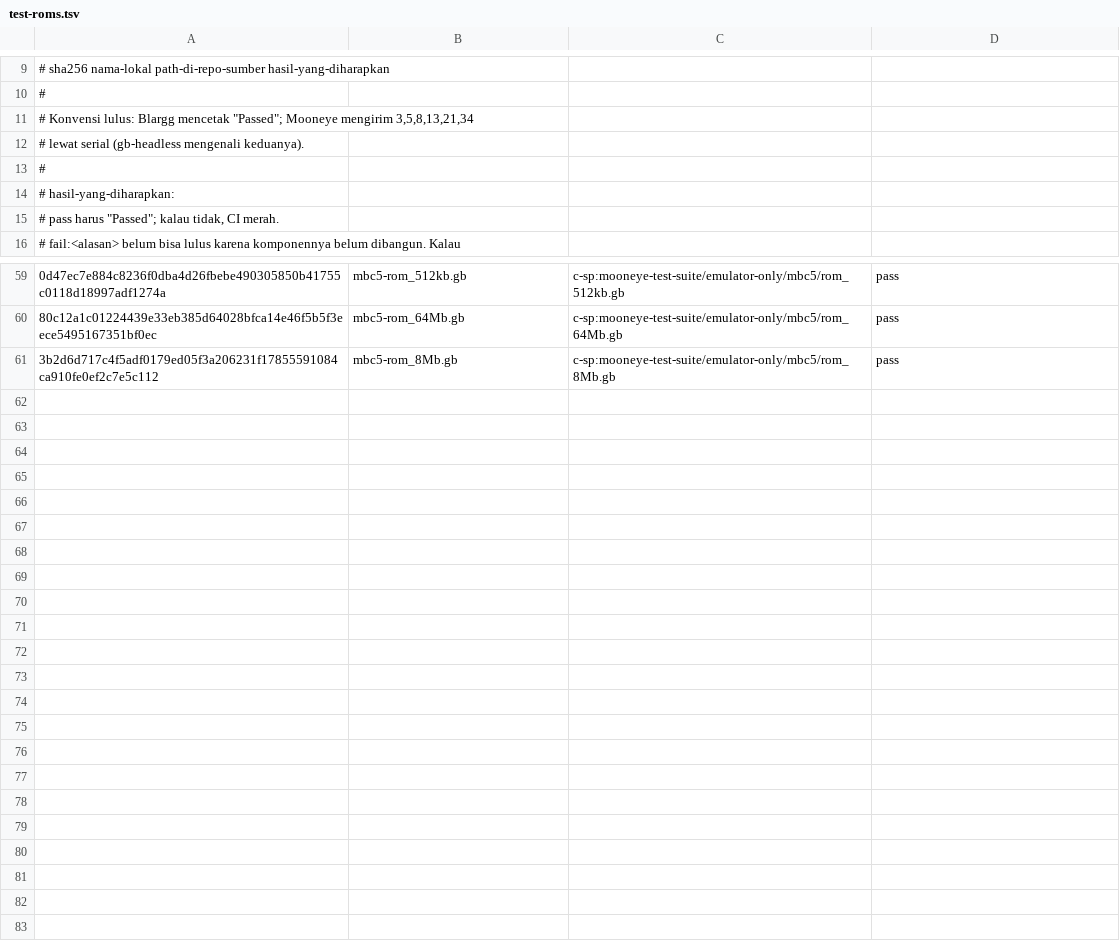
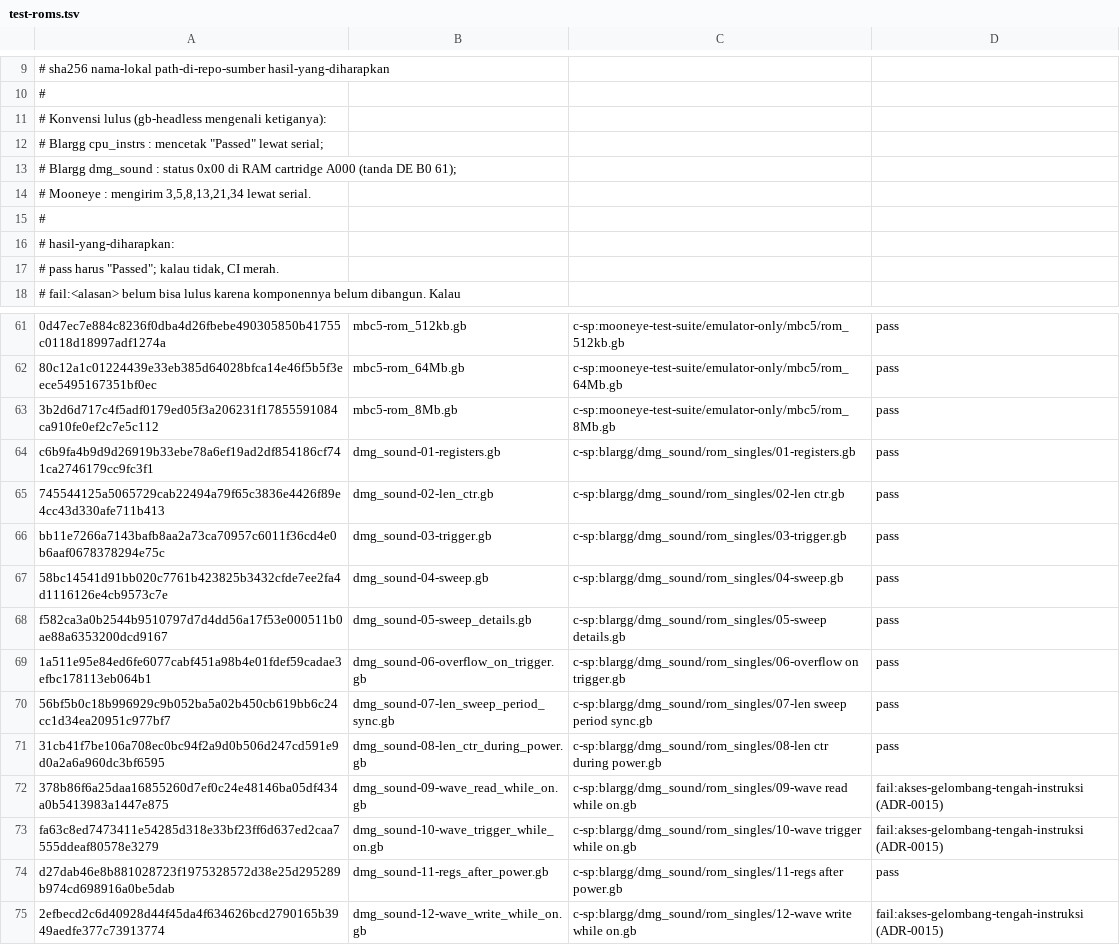
Before and after one commit to masalikovic/mxm-gameboy, a TSV file: tools/test-roms.tsv, drawn as a sheet; only a part is shown, gaps mark what is left out; the diff names each change by its address in the sheet, - before the commit and + after, or states it on an @@ line.

```diff
--- a/tools/test-roms.tsv
+++ b/tools/test-roms.tsv
-A11: # Konvensi lulus: Blargg mencetak "Passed"; Mooneye mengirim 3,5,8,13,21,34
+A11: # Konvensi lulus (gb-headless mengenali ketiganya):
-A12: # lewat serial (gb-headless mengenali keduanya).
+A12: # Blargg cpu_instrs : mencetak "Passed" lewat serial;
+row 13: # Blargg dmg_sound : status 0x00 di RAM cartridge A000 (tanda DE B0 61);
+row 14: # Mooneye : mengirim 3,5,8,13,21,34 lewat serial.
+row 64: c6b9fa4b9d9d26919b33ebe78a6ef19ad2df854186cf741ca2746179cc9fc3f1 | dmg_sound-01-registers.gb | c-sp:blargg/dmg_sound/rom_singles/01-registers.gb | pass
+row 65: 745544125a5065729cab22494a79f65c3836e4426f89e4cc43d330afe711b413 | dmg_sound-02-len_ctr.gb | c-sp:blargg/dmg_sound/rom_singles/02-len ctr.gb | pass
+row 66: bb11e7266a7143bafb8aa2a73ca70957c6011f36cd4e0b6aaf0678378294e75c | dmg_sound-03-trigger.gb | c-sp:blargg/dmg_sound/rom_singles/03-trigger.gb | pass
+row 67: 58bc14541d91bb020c7761b423825b3432cfde7ee2fa4d1116126e4cb9573c7e | dmg_sound-04-sweep.gb | c-sp:blargg/dmg_sound/rom_singles/04-sweep.gb | pass
+row 68: f582ca3a0b2544b9510797d7d4dd56a17f53e000511b0ae88a6353200dcd9167 | dmg_sound-05-sweep_details.gb | c-sp:blargg/dmg_sound/rom_singles/05-sweep details.gb | pass
+row 69: 1a511e95e84ed6fe6077cabf451a98b4e01fdef59cadae3efbc178113eb064b1 | dmg_sound-06-overflow_on_trigger.gb | c-sp:blargg/dmg_sound/rom_singles/06-overflow on trigger.gb | pass
+row 70: 56bf5b0c18b996929c9b052ba5a02b450cb619bb6c24cc1d34ea20951c977bf7 | dmg_sound-07-len_sweep_period_sync.gb | c-sp:blargg/dmg_sound/rom_singles/07-len sweep period sync.gb | pass
+row 71: 31cb41f7be106a708ec0bc94f2a9d0b506d247cd591e9d0a2a6a960dc3bf6595 | dmg_sound-08-len_ctr_during_power.gb | c-sp:blargg/dmg_sound/rom_singles/08-len ctr during power.gb | pass
+row 72: 378b86f6a25daa16855260d7ef0c24e48146ba05df434a0b5413983a1447e875 | dmg_sound-09-wave_read_while_on.gb | c-sp:blargg/dmg_sound/rom_singles/09-wave read while on.gb | fail:akses-gelombang-tengah-instruksi (ADR-0015)
+row 73: fa63c8ed7473411e54285d318e33bf23ff6d637ed2caa7555ddeaf80578e3279 | dmg_sound-10-wave_trigger_while_on.gb | c-sp:blargg/dmg_sound/rom_singles/10-wave trigger while on.gb | fail:akses-gelombang-tengah-instruksi (ADR-0015)
+row 74: d27dab46e8b881028723f1975328572d38e25d295289b974cd698916a0be5dab | dmg_sound-11-regs_after_power.gb | c-sp:blargg/dmg_sound/rom_singles/11-regs after power.gb | pass
+row 75: 2efbecd2c6d40928d44f45da4f634626bcd2790165b3949aedfe377c73913774 | dmg_sound-12-wave_write_while_on.gb | c-sp:blargg/dmg_sound/rom_singles/12-wave write while on.gb | fail:akses-gelombang-tengah-instruksi (ADR-0015)
```
Also changed, not shown: 8 other files.
